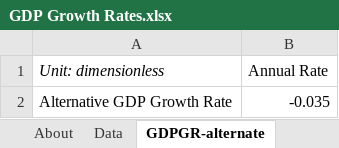
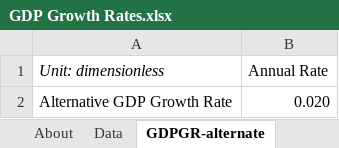
Before and after one commit to EnergyInnovation/eps-california, an Excel workbook: InputData/ctrl-settings/GDPGR/GDP Growth Rates.xlsx, sheet GDPGR-alternate, drawn as a sheet; values as stored, in another font and other column widths than the file's, no borders; the diff names each change by its address in the sheet, - before the commit and + after, or states it on an @@ line.

```diff
--- a/InputData/ctrl-settings/GDPGR/GDP Growth Rates.xlsx (sheet GDPGR-alternate)
+++ b/InputData/ctrl-settings/GDPGR/GDP Growth Rates.xlsx (sheet GDPGR-alternate)
-B2 (Annual Rate): -0.035
+B2 (Annual Rate): 0.020
```
Also changed, not shown: WebAppData.xlsx, 2 other files.
